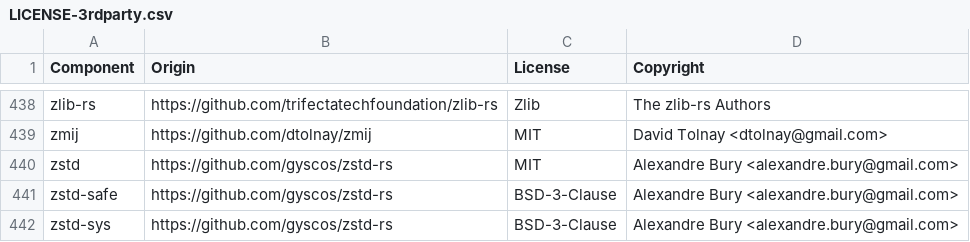
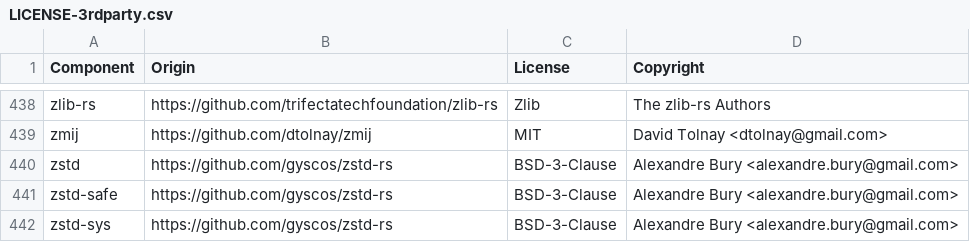
Before and after one commit to vectordotdev/vrl, a CSV file: LICENSE-3rdparty.csv, drawn as a sheet; only a part is shown, gaps mark what is left out.

```diff
--- a/LICENSE-3rdparty.csv
+++ b/LICENSE-3rdparty.csv
@@ -439,3 +439,3 @@ zlib-rs,https://github.com/trifectatechfoundation/zlib-rs,Zlib,The zlib-rs Autho
 zmij,https://github.com/dtolnay/zmij,MIT,David Tolnay <dtolnay@gmail.com>
-zstd,https://github.com/gyscos/zstd-rs,MIT,Alexandre Bury <alexandre.bury@gmail.com>
+zstd,https://github.com/gyscos/zstd-rs,BSD-3-Clause,Alexandre Bury <alexandre.bury@gmail.com>
 zstd-safe,https://github.com/gyscos/zstd-rs,BSD-3-Clause,Alexandre Bury <alexandre.bury@gmail.com>
```
Also changed, not shown: 2 other files.
